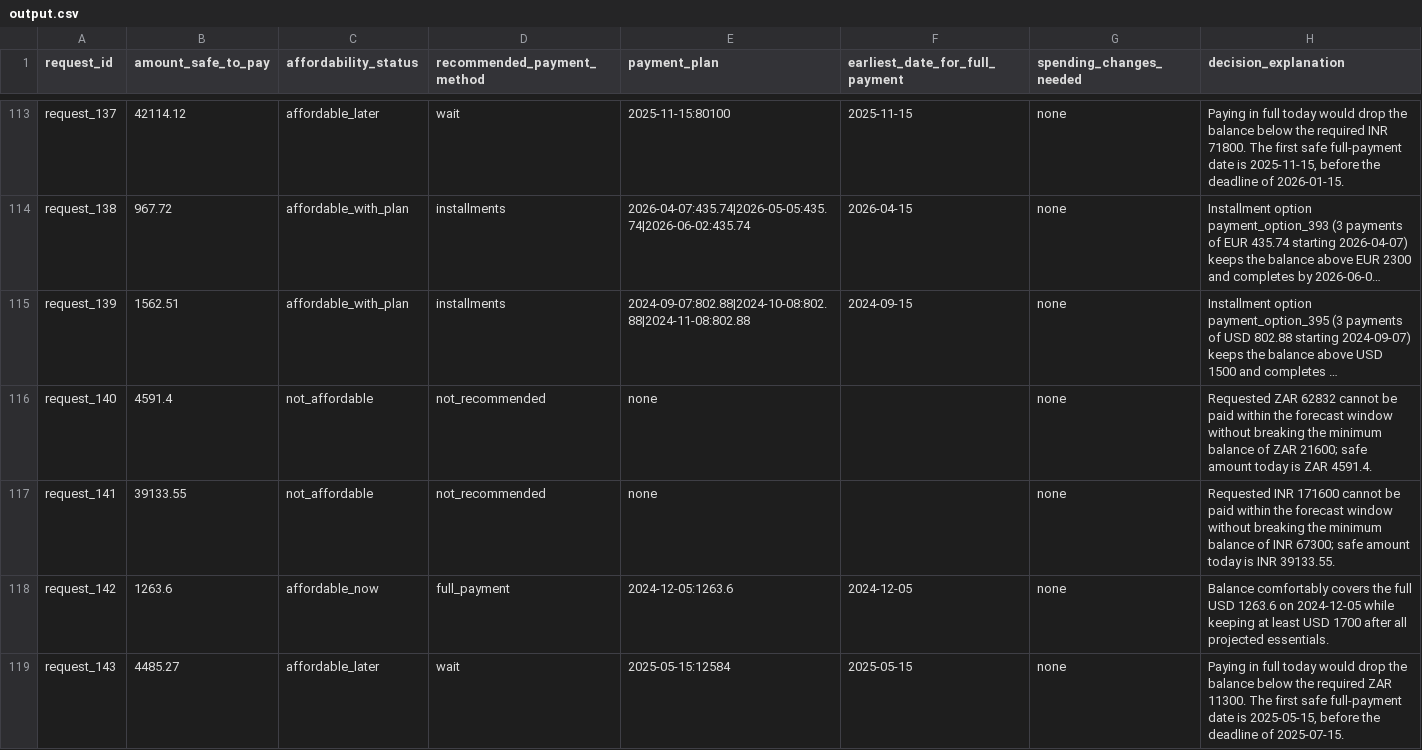
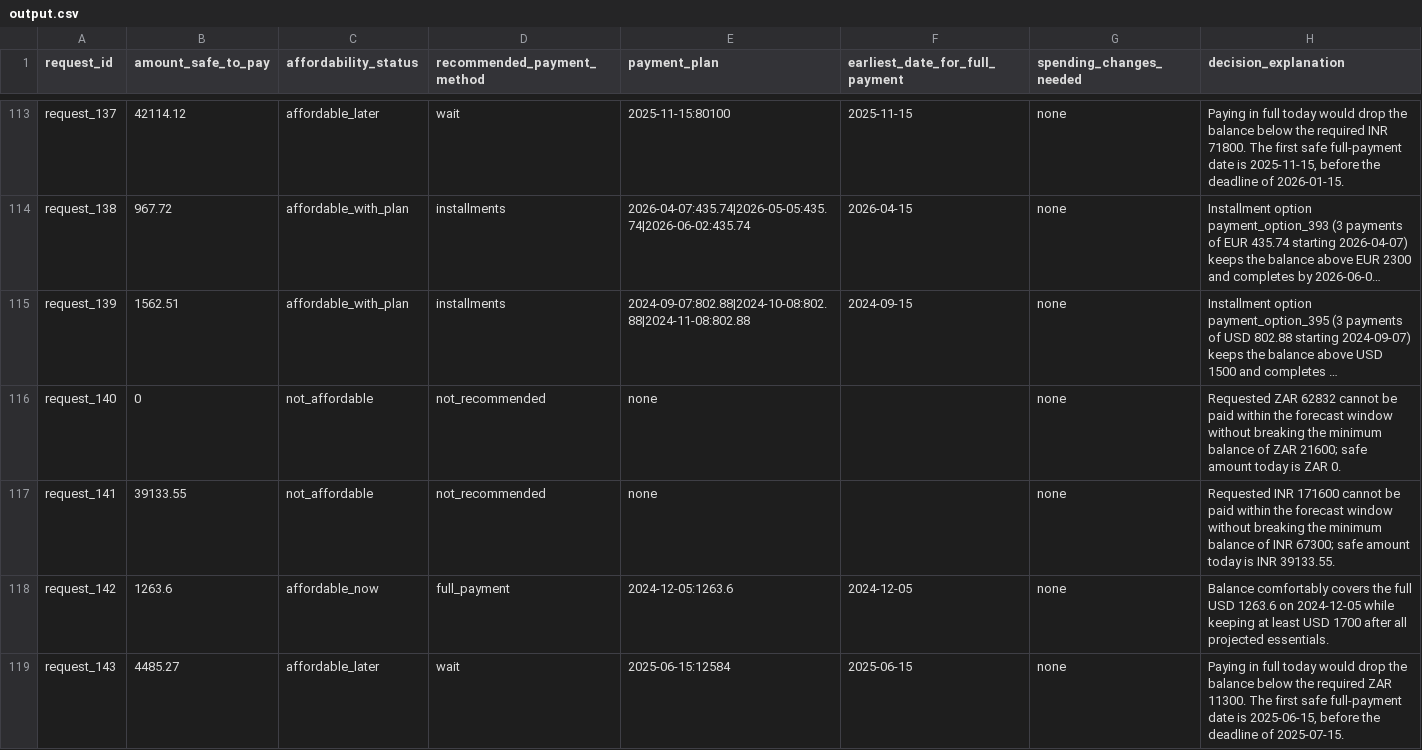
Before and after one commit to ImeshMunasinghe/Buy-or-Wait, a CSV file: output.csv, drawn as a sheet; only a part is shown, gaps mark what is left out; long unchanged cells end in …; the diff covers the shown part only; the diff names each change by its address in the sheet, - before the commit and + after, or states it on an @@ line.

Commit message:
chore: regenerate output.csv, repackage code.zip, add check_output.py
- output.csv regenerated with all engine fixes applied (250 rows, all format checks pass)
- code.zip repackaged to include updated decide.py, forecast.py, loader.py
- check_output.py: validation script for output format, amount bounds, column order,
  and partial_payment plan consistency
- log.txt updated with session entries

```diff
--- a/output.csv
+++ b/output.csv
-B116 (amount_safe_to_pay): 4591.4
+B116 (amount_safe_to_pay): 0
-H116 (decision_explanation): …is ZAR 4591.4.
+H116 (decision_explanation): …is ZAR 0.
-E119 (payment_plan): 2025-05-15:12584
+E119 (payment_plan): 2025-06-15:12584
-F119 (earliest_date_for_full_payment): 2025-05-15
+F119 (earliest_date_for_full_payment): 2025-06-15
-H119 (decision_explanation): …date is 2025-05-15, before the…
+H119 (decision_explanation): …date is 2025-06-15, before the…
```
Also changed, not shown: 178 edited cells elsewhere in this file, 3 other files.
